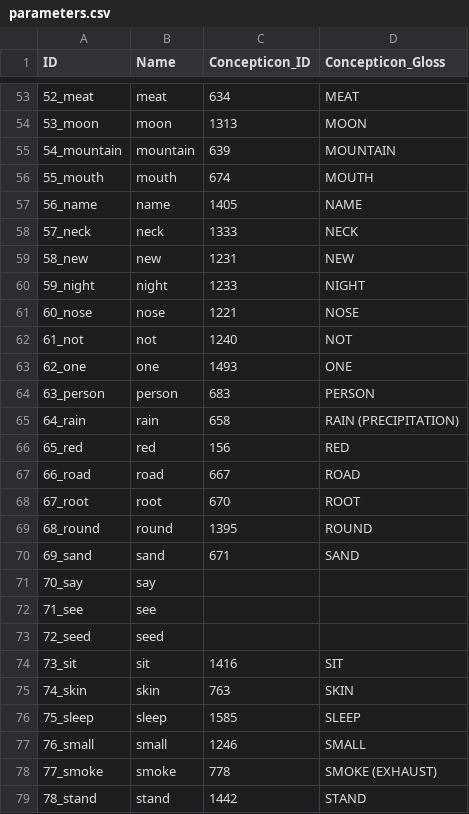
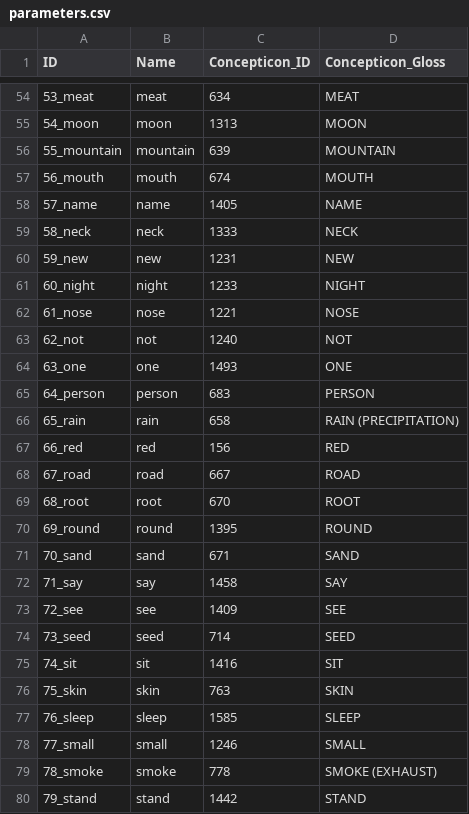
Before and after one commit to lexibank/peirosaustroasiatic, a CSV file: cldf/parameters.csv, drawn as a sheet; only a part is shown, gaps mark what is left out; the diff covers the shown part only.

```diff
--- a/cldf/parameters.csv
+++ b/cldf/parameters.csv
@@ -53,27 +54,27 @@ ID,Name,Concepticon_ID,Concepticon_Gloss
-52_meat,meat,634,MEAT
-53_moon,moon,1313,MOON
-54_mountain,mountain,639,MOUNTAIN
-55_mouth,mouth,674,MOUTH
-56_name,name,1405,NAME
-57_neck,neck,1333,NECK
-58_new,new,1231,NEW
-59_night,night,1233,NIGHT
-60_nose,nose,1221,NOSE
-61_not,not,1240,NOT
-62_one,one,1493,ONE
-63_person,person,683,PERSON
-64_rain,rain,658,RAIN (PRECIPITATION)
-65_red,red,156,RED
-66_road,road,667,ROAD
-67_root,root,670,ROOT
-68_round,round,1395,ROUND
-69_sand,sand,671,SAND
-70_say,say,,
-71_see,see,,
-72_seed,seed,,
-73_sit,sit,1416,SIT
-74_skin,skin,763,SKIN
-75_sleep,sleep,1585,SLEEP
-76_small,small,1246,SMALL
-77_smoke,smoke,778,SMOKE (EXHAUST)
-78_stand,stand,1442,STAND
+53_meat,meat,634,MEAT
+54_moon,moon,1313,MOON
+55_mountain,mountain,639,MOUNTAIN
+56_mouth,mouth,674,MOUTH
+57_name,name,1405,NAME
+58_neck,neck,1333,NECK
+59_new,new,1231,NEW
+60_night,night,1233,NIGHT
+61_nose,nose,1221,NOSE
+62_not,not,1240,NOT
+63_one,one,1493,ONE
+64_person,person,683,PERSON
+65_rain,rain,658,RAIN (PRECIPITATION)
+66_red,red,156,RED
+67_road,road,667,ROAD
+68_root,root,670,ROOT
+69_round,round,1395,ROUND
+70_sand,sand,671,SAND
+71_say,say,1458,SAY
+72_see,see,1409,SEE
+73_seed,seed,714,SEED
+74_sit,sit,1416,SIT
+75_skin,skin,763,SKIN
+76_sleep,sleep,1585,SLEEP
+77_small,small,1246,SMALL
+78_smoke,smoke,778,SMOKE (EXHAUST)
+79_stand,stand,1442,STAND
```
Also changed, not shown: 1 added row, 1 removed row and 38 edited cells elsewhere in this file, cldf/cognates.csv, cldf/forms.csv, 2 other files.
